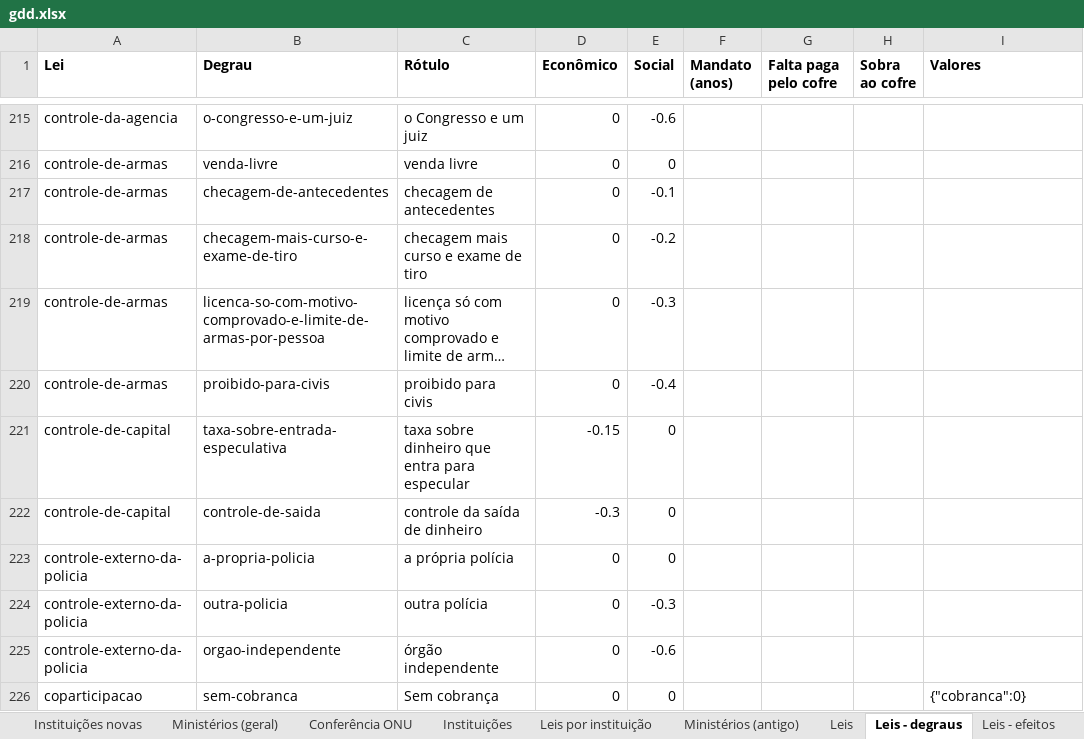
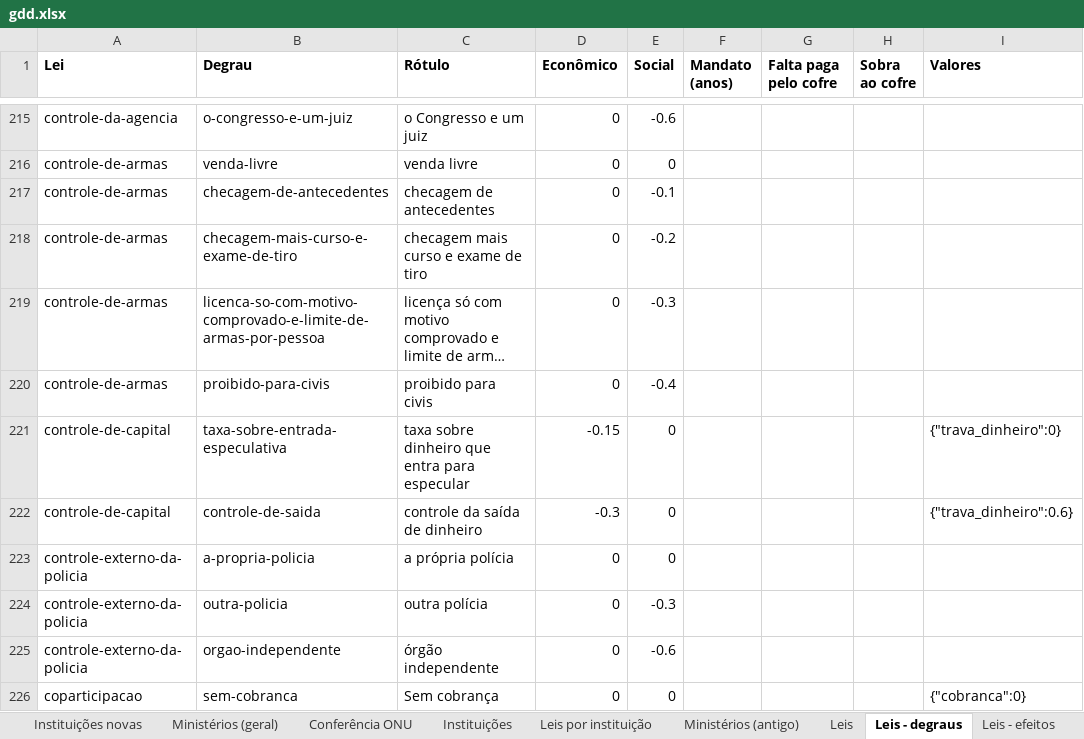
Before and after one commit to EmersonJSC/SisGov, an Excel workbook: docs/jogo/gdd.xlsx, sheet Leis - degraus, drawn as a sheet; only a part is shown, gaps mark what is left out; long unchanged cells end in …; values as stored, in another font and other column widths than the file's, no borders; the diff names each change by its address in the sheet, - before the commit and + after, or states it on an @@ line.

```diff
--- a/docs/jogo/gdd.xlsx (sheet Leis - degraus)
+++ b/docs/jogo/gdd.xlsx (sheet Leis - degraus)
-I221 (Valores): (empty)
+I221 (Valores): {"trava_dinheiro":0}
-I222 (Valores): (empty)
+I222 (Valores): {"trava_dinheiro":0.6}
```
Also changed, not shown: 29 other files.
